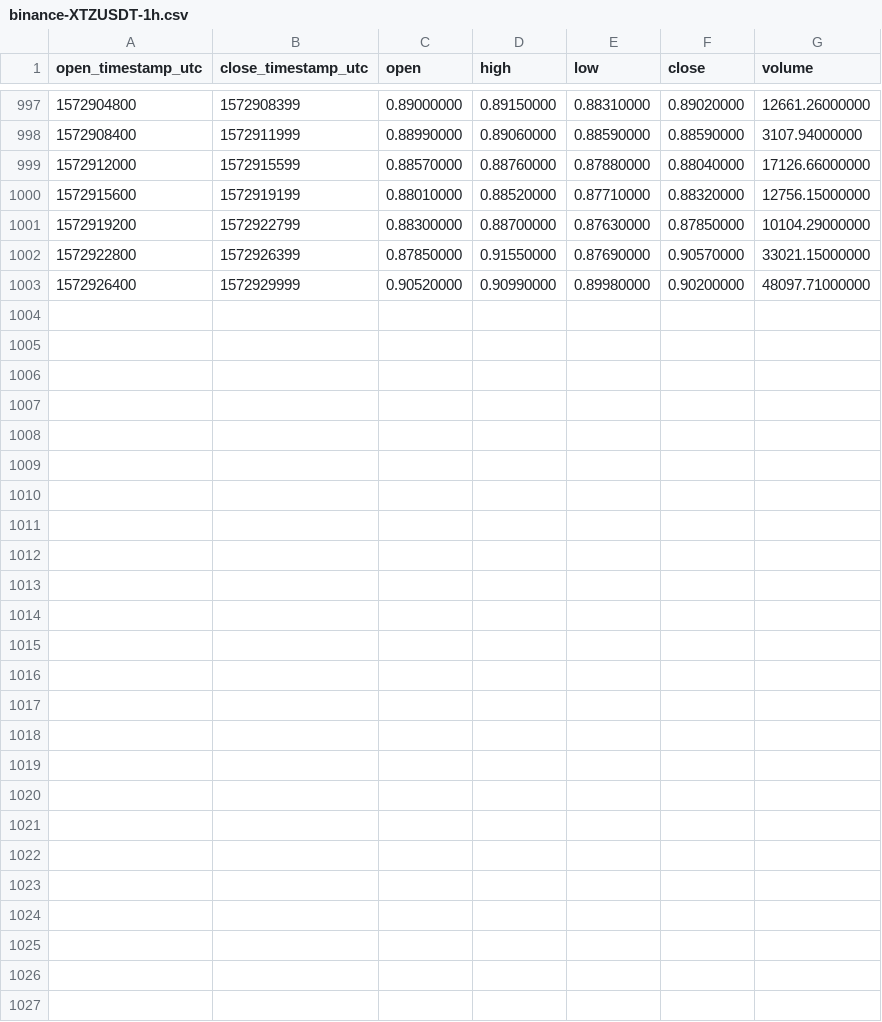
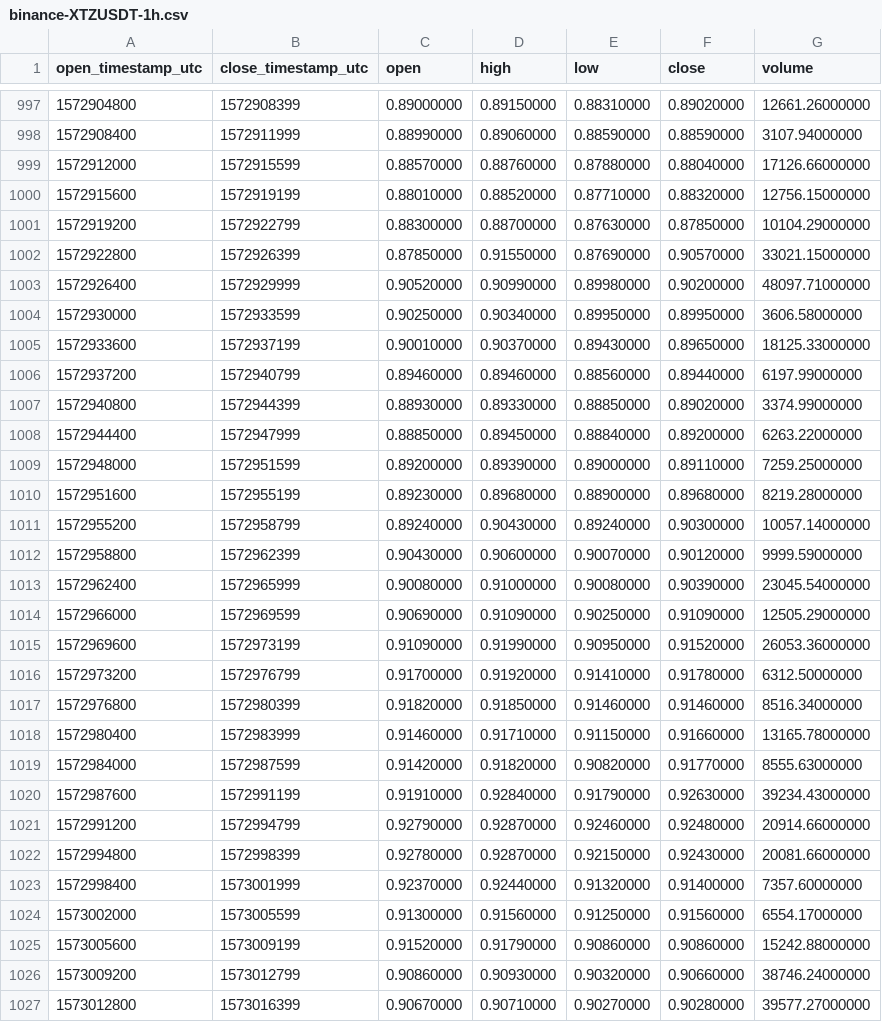
Before and after one commit to cryptobigbro/binance-XTZUSDT, a CSV file: binance-XTZUSDT-1h.csv, drawn as a sheet; only a part is shown, gaps mark what is left out.

Commit message:
Update OHLCV data.

```diff
--- a/binance-XTZUSDT-1h.csv
+++ b/binance-XTZUSDT-1h.csv
@@ -1003 +1003,25 @@ open_timestamp_utc,close_timestamp_utc,open,high,low,close,volume
 1572926400,1572929999,0.90520000,0.90990000,0.89980000,0.90200000,48097.71000000
+1572930000,1572933599,0.90250000,0.90340000,0.89950000,0.89950000,3606.58000000
+1572933600,1572937199,0.90010000,0.90370000,0.89430000,0.89650000,18125.33000000
+1572937200,1572940799,0.89460000,0.89460000,0.88560000,0.89440000,6197.99000000
+1572940800,1572944399,0.88930000,0.89330000,0.88850000,0.89020000,3374.99000000
+1572944400,1572947999,0.88850000,0.89450000,0.88840000,0.89200000,6263.22000000
+1572948000,1572951599,0.89200000,0.89390000,0.89000000,0.89110000,7259.25000000
+1572951600,1572955199,0.89230000,0.89680000,0.88900000,0.89680000,8219.28000000
+1572955200,1572958799,0.89240000,0.90430000,0.89240000,0.90300000,10057.14000000
+1572958800,1572962399,0.90430000,0.90600000,0.90070000,0.90120000,9999.59000000
+1572962400,1572965999,0.90080000,0.91000000,0.90080000,0.90390000,23045.54000000
+1572966000,1572969599,0.90690000,0.91090000,0.90250000,0.91090000,12505.29000000
+1572969600,1572973199,0.91090000,0.91990000,0.90950000,0.91520000,26053.36000000
+1572973200,1572976799,0.91700000,0.91920000,0.91410000,0.91780000,6312.50000000
+1572976800,1572980399,0.91820000,0.91850000,0.91460000,0.91460000,8516.34000000
+1572980400,1572983999,0.91460000,0.91710000,0.91150000,0.91660000,13165.78000000
+1572984000,1572987599,0.91420000,0.91820000,0.90820000,0.91770000,8555.63000000
+1572987600,1572991199,0.91910000,0.92840000,0.91790000,0.92630000,39234.43000000
+1572991200,1572994799,0.92790000,0.92870000,0.92460000,0.92480000,20914.66000000
+1572994800,1572998399,0.92780000,0.92870000,0.92150000,0.92430000,20081.66000000
+1572998400,1573001999,0.92370000,0.92440000,0.91320000,0.91400000,7357.60000000
+1573002000,1573005599,0.91300000,0.91560000,0.91250000,0.91560000,6554.17000000
+1573005600,1573009199,0.91520000,0.91790000,0.90860000,0.90860000,15242.88000000
+1573009200,1573012799,0.90860000,0.90930000,0.90320000,0.90660000,38746.24000000
+1573012800,1573016399,0.90670000,0.90710000,0.90270000,0.90280000,39577.27000000
```
Also changed, not shown: binance-XTZUSDT-1d.csv.
